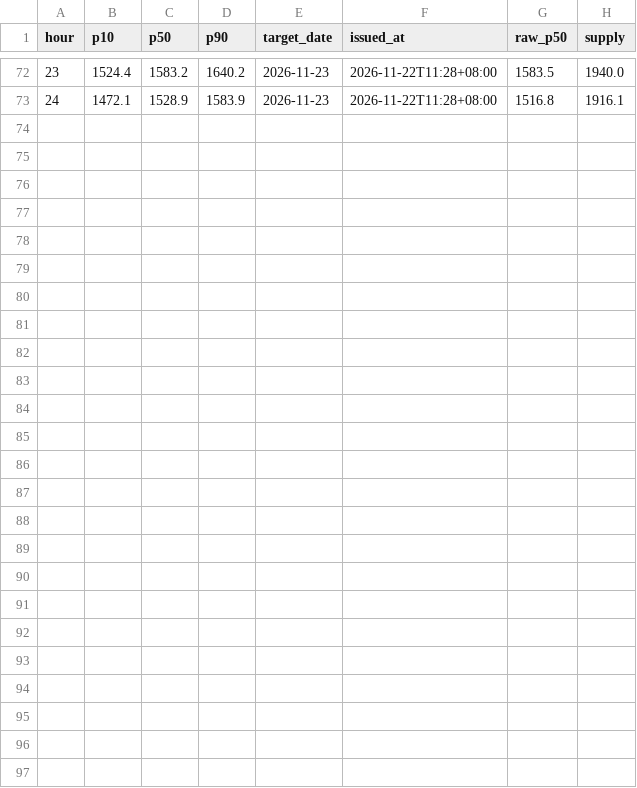
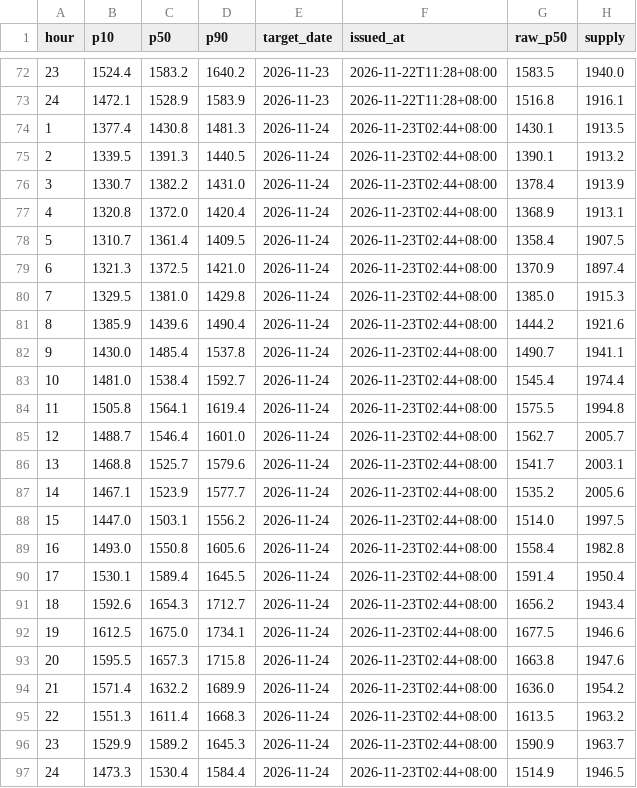
Before and after one commit to javkhlantug-eng/pfc, a CSV file: data/forecast_log.csv, drawn as a sheet; only a part is shown, gaps mark what is left out.

```diff
--- a/data/forecast_log.csv
+++ b/data/forecast_log.csv
@@ -73 +73,25 @@ hour,p10,p50,p90,target_date,issued_at,raw_p50,supply
 24,1472.1,1528.9,1583.9,2026-11-23,2026-11-22T11:28+08:00,1516.8,1916.1
+1,1377.4,1430.8,1481.3,2026-11-24,2026-11-23T02:44+08:00,1430.1,1913.5
+2,1339.5,1391.3,1440.5,2026-11-24,2026-11-23T02:44+08:00,1390.1,1913.2
+3,1330.7,1382.2,1431.0,2026-11-24,2026-11-23T02:44+08:00,1378.4,1913.9
+4,1320.8,1372.0,1420.4,2026-11-24,2026-11-23T02:44+08:00,1368.9,1913.1
+5,1310.7,1361.4,1409.5,2026-11-24,2026-11-23T02:44+08:00,1358.4,1907.5
+6,1321.3,1372.5,1421.0,2026-11-24,2026-11-23T02:44+08:00,1370.9,1897.4
+7,1329.5,1381.0,1429.8,2026-11-24,2026-11-23T02:44+08:00,1385.0,1915.3
+8,1385.9,1439.6,1490.4,2026-11-24,2026-11-23T02:44+08:00,1444.2,1921.6
+9,1430.0,1485.4,1537.8,2026-11-24,2026-11-23T02:44+08:00,1490.7,1941.1
+10,1481.0,1538.4,1592.7,2026-11-24,2026-11-23T02:44+08:00,1545.4,1974.4
+11,1505.8,1564.1,1619.4,2026-11-24,2026-11-23T02:44+08:00,1575.5,1994.8
+12,1488.7,1546.4,1601.0,2026-11-24,2026-11-23T02:44+08:00,1562.7,2005.7
+13,1468.8,1525.7,1579.6,2026-11-24,2026-11-23T02:44+08:00,1541.7,2003.1
+14,1467.1,1523.9,1577.7,2026-11-24,2026-11-23T02:44+08:00,1535.2,2005.6
+15,1447.0,1503.1,1556.2,2026-11-24,2026-11-23T02:44+08:00,1514.0,1997.5
+16,1493.0,1550.8,1605.6,2026-11-24,2026-11-23T02:44+08:00,1558.4,1982.8
+17,1530.1,1589.4,1645.5,2026-11-24,2026-11-23T02:44+08:00,1591.4,1950.4
+18,1592.6,1654.3,1712.7,2026-11-24,2026-11-23T02:44+08:00,1656.2,1943.4
+19,1612.5,1675.0,1734.1,2026-11-24,2026-11-23T02:44+08:00,1677.5,1946.6
+20,1595.5,1657.3,1715.8,2026-11-24,2026-11-23T02:44+08:00,1663.8,1947.6
+21,1571.4,1632.2,1689.9,2026-11-24,2026-11-23T02:44+08:00,1636.0,1954.2
+22,1551.3,1611.4,1668.3,2026-11-24,2026-11-23T02:44+08:00,1613.5,1963.2
+23,1529.9,1589.2,1645.3,2026-11-24,2026-11-23T02:44+08:00,1590.9,1963.7
+24,1473.3,1530.4,1584.4,2026-11-24,2026-11-23T02:44+08:00,1514.9,1946.5
```
Also changed, not shown: data/nowcast_log.csv, data/weather_forecast.csv, 10 other files.
